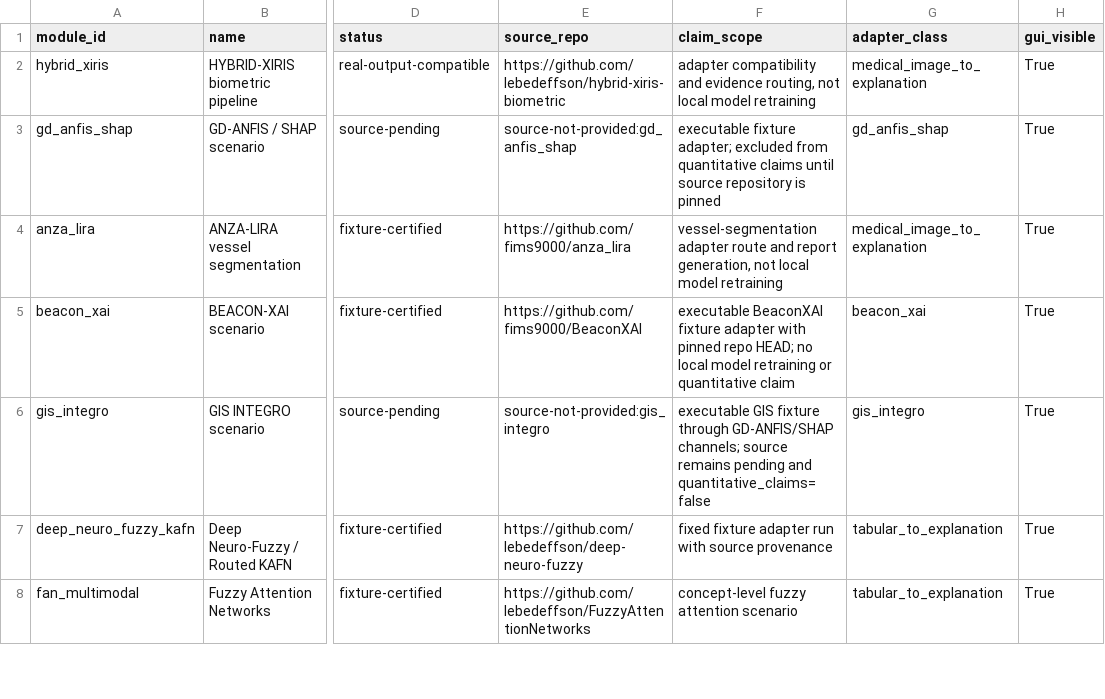
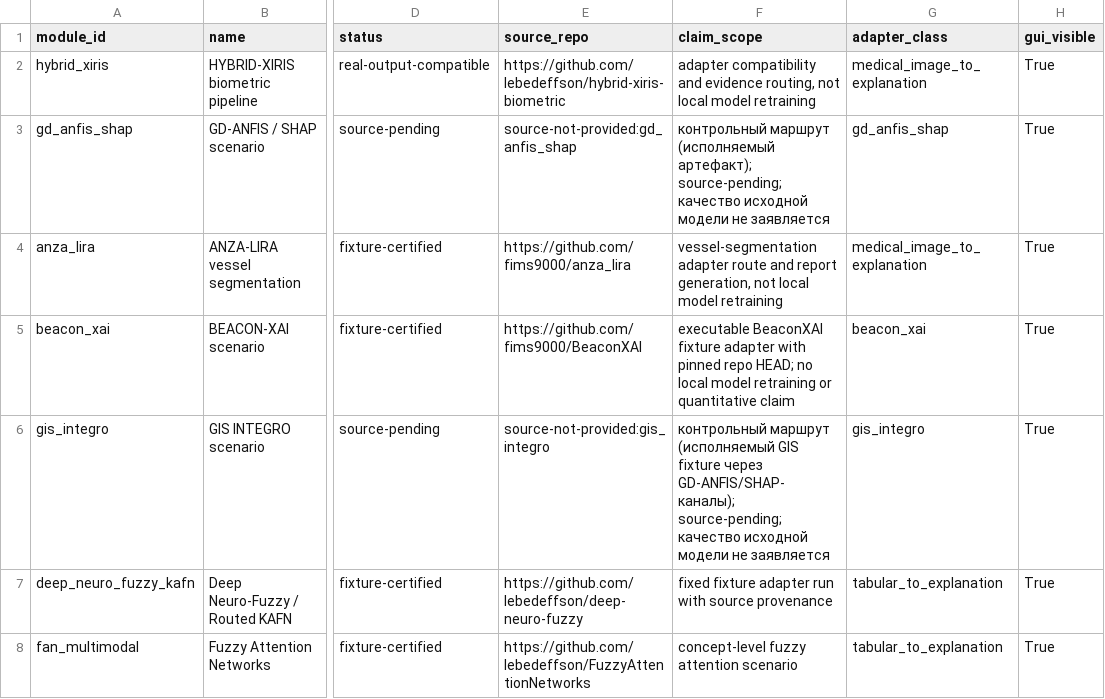
Before and after one commit to lebedeffson/fuzzy-xai-operator, a CSV file: dissertation_artifacts/chapter4/table_4_evidence_matrix.csv, drawn as a sheet; only a part is shown, gaps mark what is left out; the diff names each change by its address in the sheet, - before the commit and + after, or states it on an @@ line.

```diff
--- a/dissertation_artifacts/chapter4/table_4_evidence_matrix.csv
+++ b/dissertation_artifacts/chapter4/table_4_evidence_matrix.csv
-F3 (claim_scope): executable fixture adapter; excluded from quantitative claims until source repository is pinned
+F3 (claim_scope): контрольный маршрут (исполняемый артефакт); source-pending; качество исходной модели не заявляется
-F6 (claim_scope): executable GIS fixture through GD-ANFIS/SHAP channels; source remains pending and quantitative_claims=false
+F6 (claim_scope): контрольный маршрут (исполняемый GIS fixture через GD-ANFIS/SHAP-каналы); source-pending; качество исходной модели не заявляется
```
Also changed, not shown: dissertation_artifacts/appendix/app_evidence_matrix_full.csv, dissertation_artifacts/chapter4/table_4_registry_snapshot.csv, 31 other files.
